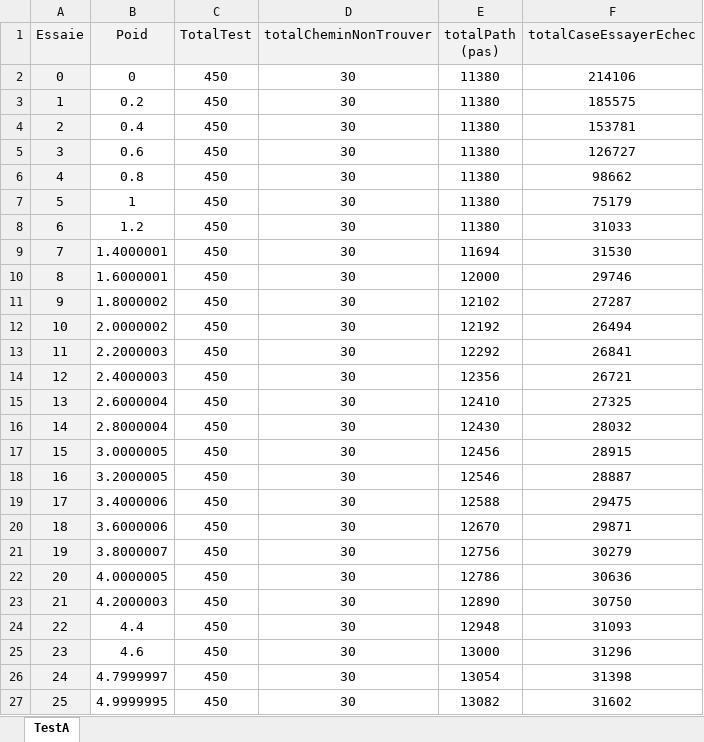
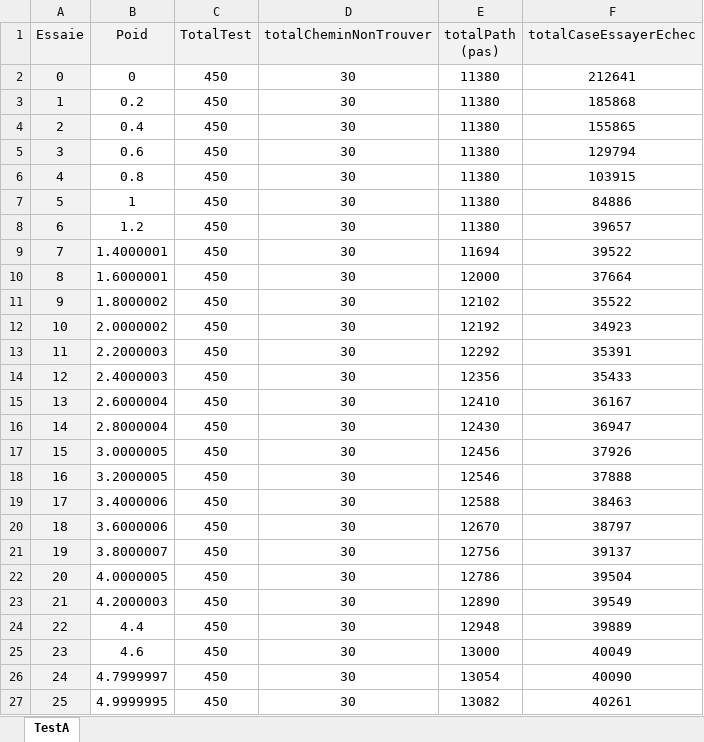
Before and after one commit to plog04/AI_PathFinder, an Excel workbook: TestA.xlsx, sheet TestA, drawn as a sheet; values as stored, in another font and other column widths than the file's, no borders; charts and pictures not drawn; the diff names each change by its address in the sheet, - before the commit and + after, or states it on an @@ line.

Commit message:
Ajout description code implementer dans rapport
Correction dans excel de mauvaise donnee (difference non significative)

```diff
--- a/TestA.xlsx (sheet TestA)
+++ b/TestA.xlsx (sheet TestA)
-F2 (totalCaseEssayerEchec): 214106
+F2 (totalCaseEssayerEchec): 212641
-F3 (totalCaseEssayerEchec): 185575
+F3 (totalCaseEssayerEchec): 185868
-F4 (totalCaseEssayerEchec): 153781
+F4 (totalCaseEssayerEchec): 155865
-F5 (totalCaseEssayerEchec): 126727
+F5 (totalCaseEssayerEchec): 129794
-F6 (totalCaseEssayerEchec): 98662
+F6 (totalCaseEssayerEchec): 103915
-F7 (totalCaseEssayerEchec): 75179
+F7 (totalCaseEssayerEchec): 84886
-F8 (totalCaseEssayerEchec): 31033
+F8 (totalCaseEssayerEchec): 39657
-F9 (totalCaseEssayerEchec): 31530
+F9 (totalCaseEssayerEchec): 39522
-F10 (totalCaseEssayerEchec): 29746
+F10 (totalCaseEssayerEchec): 37664
-F11 (totalCaseEssayerEchec): 27287
+F11 (totalCaseEssayerEchec): 35522
-F12 (totalCaseEssayerEchec): 26494
+F12 (totalCaseEssayerEchec): 34923
-F13 (totalCaseEssayerEchec): 26841
+F13 (totalCaseEssayerEchec): 35391
-F14 (totalCaseEssayerEchec): 26721
+F14 (totalCaseEssayerEchec): 35433
-F15 (totalCaseEssayerEchec): 27325
+F15 (totalCaseEssayerEchec): 36167
-F16 (totalCaseEssayerEchec): 28032
+F16 (totalCaseEssayerEchec): 36947
-F17 (totalCaseEssayerEchec): 28915
+F17 (totalCaseEssayerEchec): 37926
-F18 (totalCaseEssayerEchec): 28887
+F18 (totalCaseEssayerEchec): 37888
-F19 (totalCaseEssayerEchec): 29475
+F19 (totalCaseEssayerEchec): 38463
-F20 (totalCaseEssayerEchec): 29871
+F20 (totalCaseEssayerEchec): 38797
-F21 (totalCaseEssayerEchec): 30279
+F21 (totalCaseEssayerEchec): 39137
-F22 (totalCaseEssayerEchec): 30636
+F22 (totalCaseEssayerEchec): 39504
-F23 (totalCaseEssayerEchec): 30750
+F23 (totalCaseEssayerEchec): 39549
-F24 (totalCaseEssayerEchec): 31093
+F24 (totalCaseEssayerEchec): 39889
-F25 (totalCaseEssayerEchec): 31296
+F25 (totalCaseEssayerEchec): 40049
-F26 (totalCaseEssayerEchec): 31398
+F26 (totalCaseEssayerEchec): 40090
-F27 (totalCaseEssayerEchec): 31602
+F27 (totalCaseEssayerEchec): 40261
```
Also changed, not shown: charts or pictures, 1 other file.
